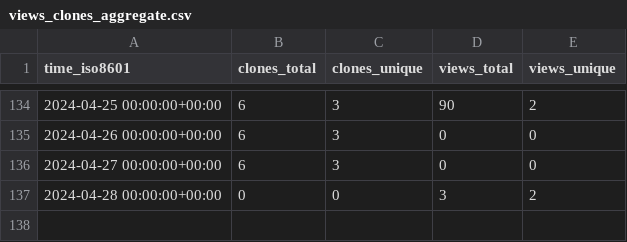
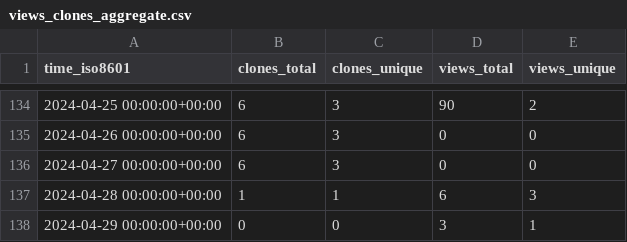
Before and after one commit to OSU-Nowlab/MCR-DL, a CSV file: OSU-Nowlab/MCR-DL/ghrs-data/views_clones_aggregate.csv, drawn as a sheet; only a part is shown, gaps mark what is left out.

```diff
--- a/OSU-Nowlab/MCR-DL/ghrs-data/views_clones_aggregate.csv
+++ b/OSU-Nowlab/MCR-DL/ghrs-data/views_clones_aggregate.csv
@@ -136,2 +136,3 @@ time_iso8601,clones_total,clones_unique,views_total,views_unique
 2024-04-27 00:00:00+00:00,6,3,0,0
-2024-04-28 00:00:00+00:00,0,0,3,2
+2024-04-28 00:00:00+00:00,1,1,6,3
+2024-04-29 00:00:00+00:00,0,0,3,1
```
Also changed, not shown: 1 other file.
